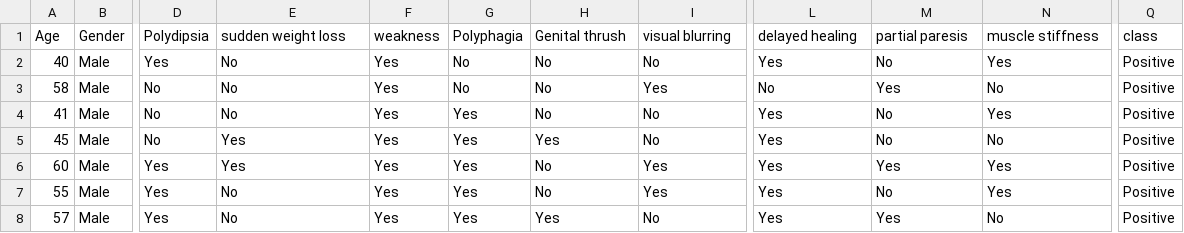
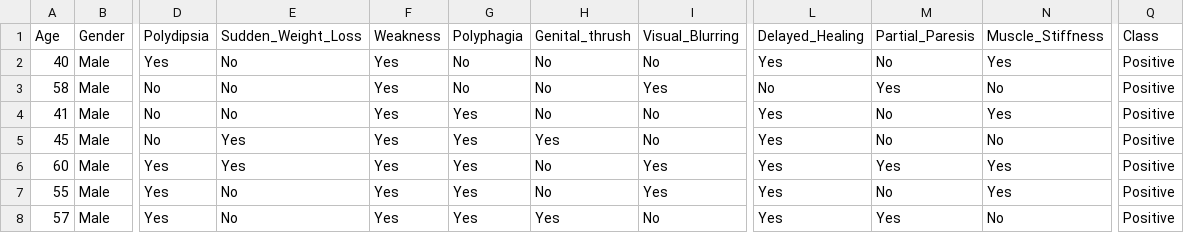
Before and after one commit to Doringus/ML_OmSTU, a CSV file: data/diabetes/diabetes.csv, drawn as a sheet; only a part is shown, gaps mark what is left out; the diff names each change by its address in the sheet, - before the commit and + after, or states it on an @@ line.

Commit message:
Added preprocessing process for diabetes dataset

```diff
--- a/data/diabetes/diabetes.csv
+++ b/data/diabetes/diabetes.csv
-E1: sudden weight loss
+E1: Sudden_Weight_Loss
-F1: weakness
+F1: Weakness
-H1: Genital thrush
+H1: Genital_thrush
-I1: visual blurring
+I1: Visual_Blurring
-L1: delayed healing
+L1: Delayed_Healing
-M1: partial paresis
+M1: Partial_Paresis
-N1: muscle stiffness
+N1: Muscle_Stiffness
-Q1: class
+Q1: Class
```
Also changed, not shown: 2 other files.
